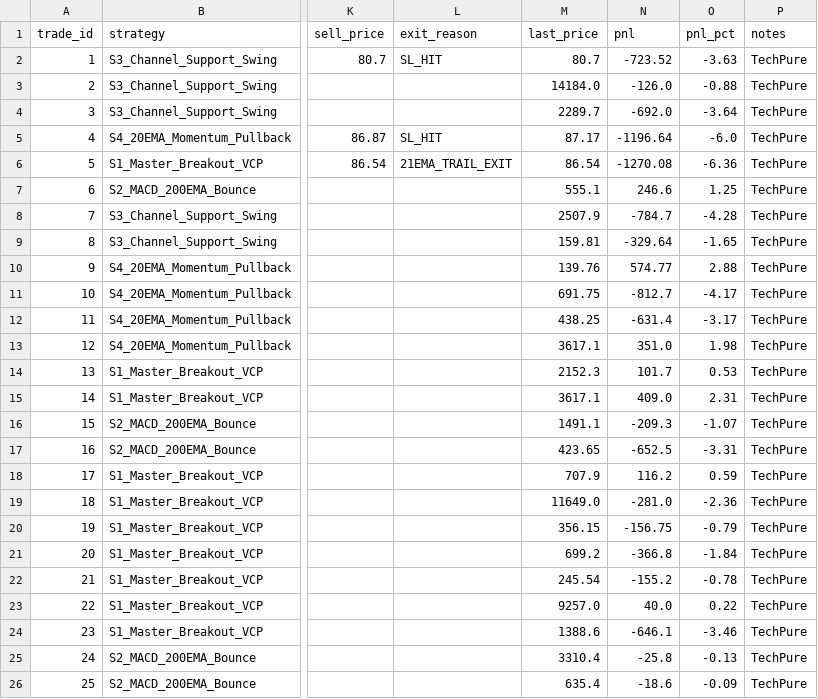
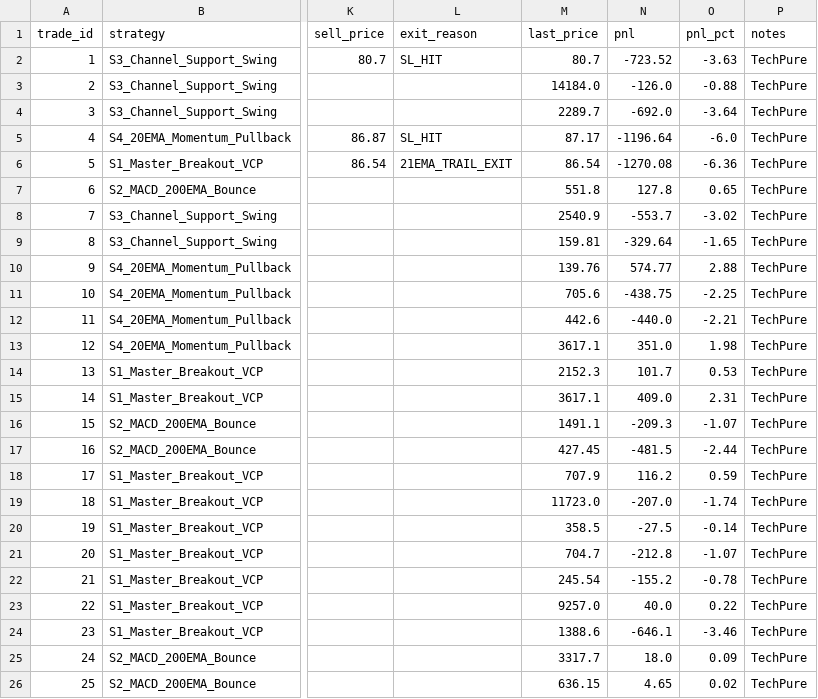
Before and after one commit to pa411310/nse-paper-bot, a CSV file: trades_individual.csv, drawn as a sheet; only a part is shown, gaps mark what is left out; the diff covers the shown part only; the diff names each change by its address in the sheet, - before the commit and + after, or states it on an @@ line.

```diff
--- a/trades_individual.csv
+++ b/trades_individual.csv
-M7 (last_price): 555.1
+M7 (last_price): 551.8
-N7 (pnl): 246.6
+N7 (pnl): 127.8
-O7 (pnl_pct): 1.25
+O7 (pnl_pct): 0.65
-M8 (last_price): 2507.9
+M8 (last_price): 2540.9
-N8 (pnl): -784.7
+N8 (pnl): -553.7
-O8 (pnl_pct): -4.28
+O8 (pnl_pct): -3.02
-M11 (last_price): 691.75
+M11 (last_price): 705.6
-N11 (pnl): -812.7
+N11 (pnl): -438.75
-O11 (pnl_pct): -4.17
+O11 (pnl_pct): -2.25
-M12 (last_price): 438.25
+M12 (last_price): 442.6
-N12 (pnl): -631.4
+N12 (pnl): -440.0
-O12 (pnl_pct): -3.17
+O12 (pnl_pct): -2.21
-M17 (last_price): 423.65
+M17 (last_price): 427.45
-N17 (pnl): -652.5
+N17 (pnl): -481.5
-O17 (pnl_pct): -3.31
+O17 (pnl_pct): -2.44
-M19 (last_price): 11649.0
+M19 (last_price): 11723.0
-N19 (pnl): -281.0
+N19 (pnl): -207.0
-O19 (pnl_pct): -2.36
+O19 (pnl_pct): -1.74
-M20 (last_price): 356.15
+M20 (last_price): 358.5
-N20 (pnl): -156.75
+N20 (pnl): -27.5
-O20 (pnl_pct): -0.79
+O20 (pnl_pct): -0.14
-M21 (last_price): 699.2
+M21 (last_price): 704.7
-N21 (pnl): -366.8
+N21 (pnl): -212.8
-O21 (pnl_pct): -1.84
+O21 (pnl_pct): -1.07
-M25 (last_price): 3310.4
+M25 (last_price): 3317.7
-N25 (pnl): -25.8
+N25 (pnl): 18.0
-O25 (pnl_pct): -0.13
+O25 (pnl_pct): 0.09
-M26 (last_price): 635.4
+M26 (last_price): 636.15
-N26 (pnl): -18.6
+N26 (pnl): 4.65
-O26 (pnl_pct): -0.09
+O26 (pnl_pct): 0.02
```
Also changed, not shown: 107 edited cells elsewhere in this file, trades_master.csv, 1 other file.
